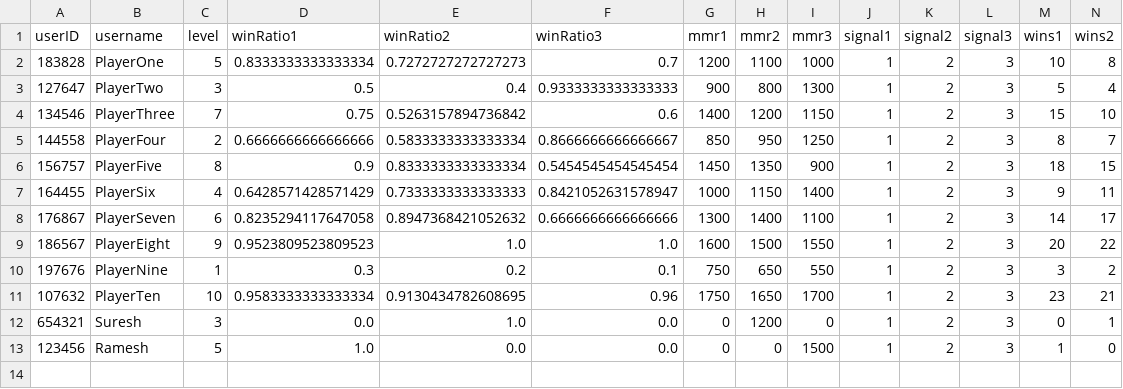
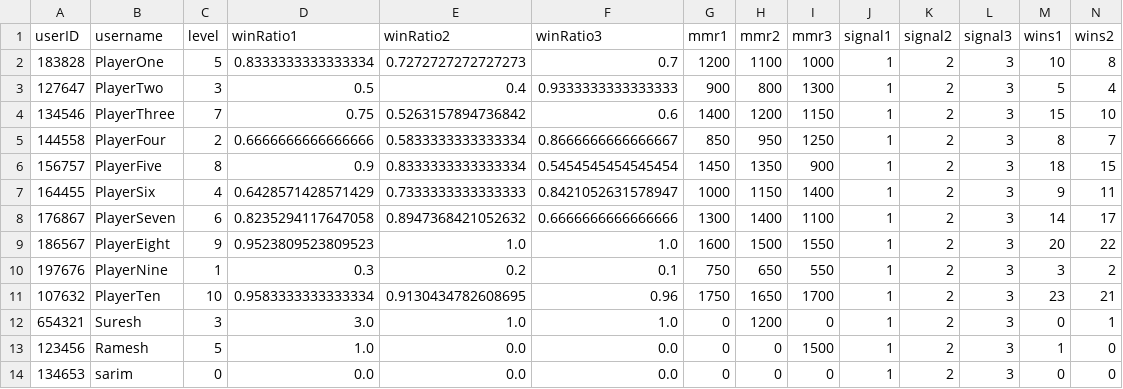
Before and after one commit to SarimEkram/Multiplayer-Board-platform, a CSV file: playerdata.csv, drawn as a sheet; only a part is shown; rows hold the shown columns only; the diff names each change by its address in the sheet, - before the commit and + after, or states it on an @@ line.

```diff
--- a/playerdata.csv
+++ b/playerdata.csv
-D12 (winRatio1): 0.0
+D12 (winRatio1): 3.0
-F12 (winRatio3): 0.0
+F12 (winRatio3): 1.0
+row 14: 134653 | sarim | 0 | 0.0 | 0.0 | 0.0 | 0 | 0 | 0 | 1 | 2 | 3 | 0 | 0
```
Also changed, not shown: userdata.csv, 2 other files.
